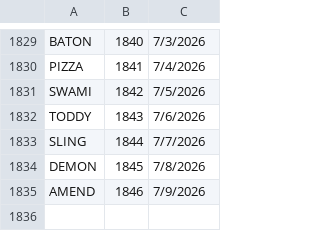
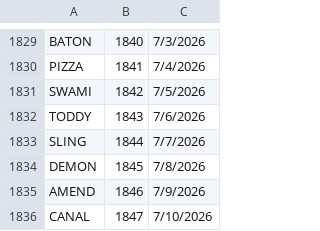
Before and after one commit to 8080Games/WordleMatch, a CSV file: wwwroot/historical-words.csv, drawn as a sheet; only a part is shown, gaps mark what is left out; the diff names each change by its address in the sheet, - before the commit and + after, or states it on an @@ line.

```diff
--- a/wwwroot/historical-words.csv
+++ b/wwwroot/historical-words.csv
+row 1836: CANAL | 1847 | 7/10/2026
```
Also changed, not shown: wwwroot/historical_hints.csv, wwwroot/used-words.csv, 1 other file.
